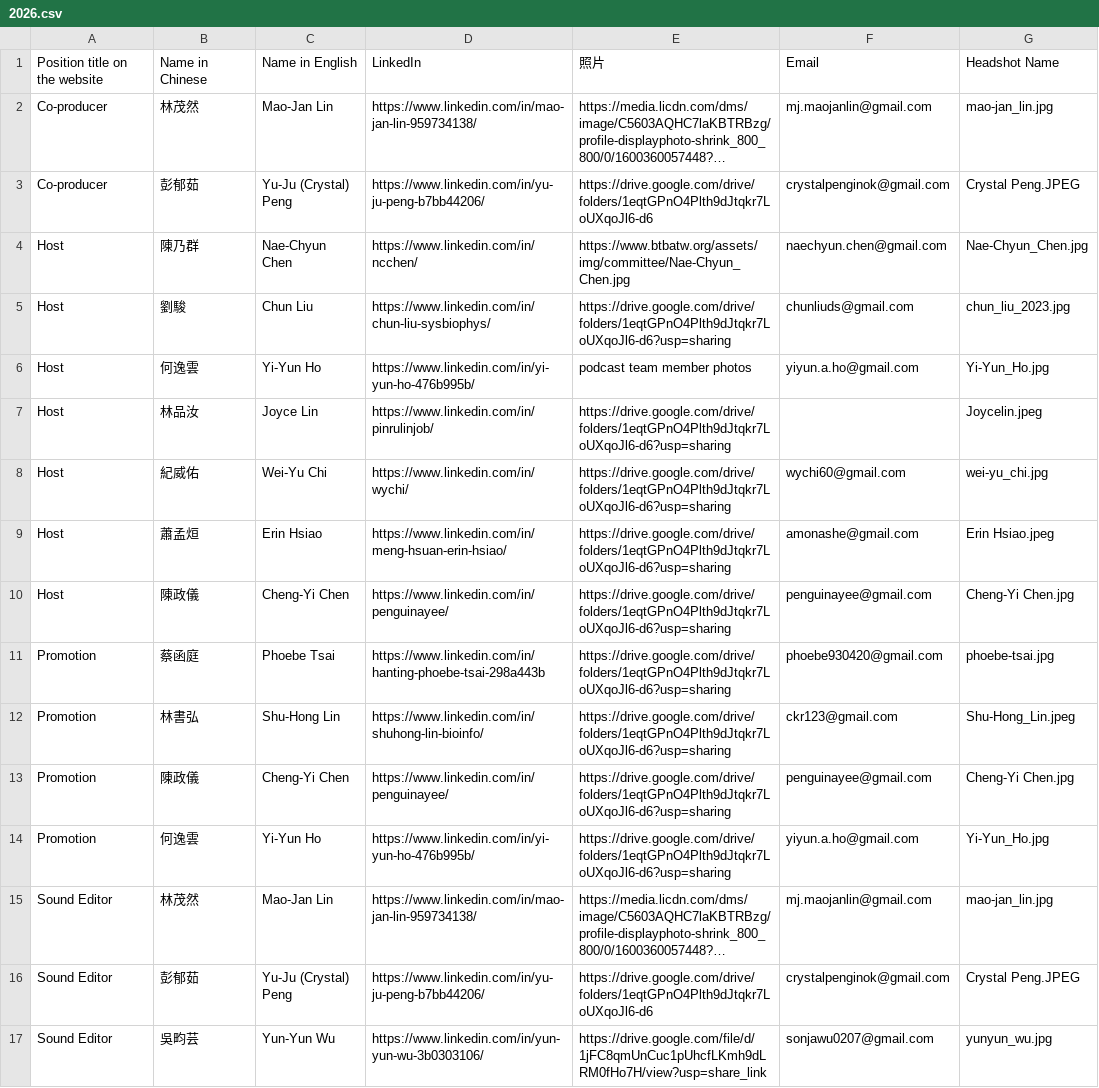
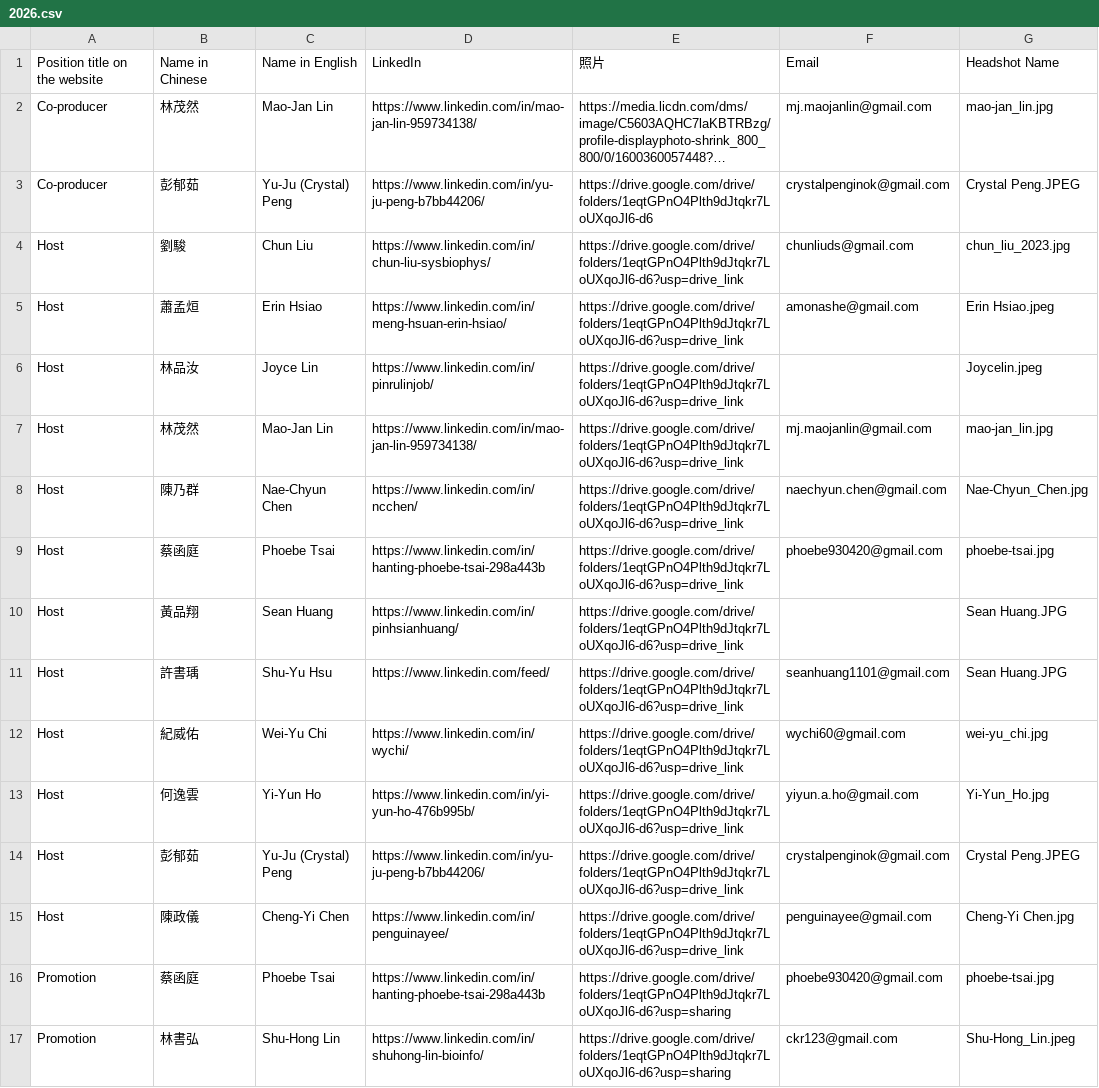
Before and after one commit to btbatw/www.btbatw.org, a CSV file: _data/podcast-committee/2026.csv, drawn as a sheet; only a part is shown; the shorter side is filled out with more unchanged rows; long unchanged cells end in …; removed rows and columns are numbered as before the commit, all else as after; the diff names each change by its address in the sheet, - before the commit and + after, or states it on an @@ line.

Commit message:
upload podcast 2026

```diff
--- a/_data/podcast-committee/2026.csv
+++ b/_data/podcast-committee/2026.csv
-row 4: Host | 陳乃群 | Nae-Chyun Chen | https://www.linkedin.com/in/ncchen/ | https://www.btbatw.org/assets/img/committee/Nae-Chyun_Chen.jpg | naechyun.chen@gmail.com | Nae-Chyun_Chen.jpg
-E4: https://drive.google.com/drive/folders/1eqtGPnO4Plth9dJtqkr7LoUXqoJl6-d6?usp=sharing
+E4: https://drive.google.com/drive/folders/1eqtGPnO4Plth9dJtqkr7LoUXqoJl6-d6?usp=drive_link
-B5: 何逸雲
+B5: 蕭孟烜
-C5: Yi-Yun Ho
+C5: Erin Hsiao
-D5: https://www.linkedin.com/in/yi-yun-ho-476b995b/
+D5: https://www.linkedin.com/in/meng-hsuan-erin-hsiao/
-E5: podcast team member photos
+E5: https://drive.google.com/drive/folders/1eqtGPnO4Plth9dJtqkr7LoUXqoJl6-d6?usp=drive_link
-F5: yiyun.a.ho@gmail.com
+F5: amonashe@gmail.com
-G5: Yi-Yun_Ho.jpg
+G5: Erin Hsiao.jpeg
-E6: https://drive.google.com/drive/folders/1eqtGPnO4Plth9dJtqkr7LoUXqoJl6-d6?usp=sharing
+E6: https://drive.google.com/drive/folders/1eqtGPnO4Plth9dJtqkr7LoUXqoJl6-d6?usp=drive_link
+row 7: Host | 林茂然 | Mao-Jan Lin | https://www.linkedin.com/in/mao-jan-lin-959734138/ | https://drive.google.com/drive/folders/1eqtGPnO4Plth9dJtqkr7LoUXqoJl6-d6?usp=drive_link | mj.maojanlin@gmail.com | mao-jan_lin.jpg
+row 8: Host | 陳乃群 | Nae-Chyun Chen | https://www.linkedin.com/in/ncchen/ | https://drive.google.com/drive/folders/1eqtGPnO4Plth9dJtqkr7LoUXqoJl6-d6?usp=drive_link | naechyun.chen@gmail.com | Nae-Chyun_Chen.jpg
+row 9: Host | 蔡函庭 | Phoebe Tsai | https://www.linkedin.com/in/hanting-phoebe-tsai-298a443b | https://drive.google.com/drive/folders/1eqtGPnO4Plth9dJtqkr7LoUXqoJl6-d6?usp=drive_link | phoebe930420@gmail.com | phoebe-tsai.jpg
+row 10: Host | 黃品翔 | Sean Huang | https://www.linkedin.com/in/pinhsianhuang/ | https://drive.google.com/drive/folders/1eqtGPnO4Plth9dJtqkr7LoUXqoJl6-d6?usp=drive_link |  | Sean Huang.JPG
+row 11: Host | 許書瑀 | Shu-Yu Hsu | https://www.linkedin.com/feed/ | https://drive.google.com/drive/folders/1eqtGPnO4Plth9dJtqkr7LoUXqoJl6-d6?usp=drive_link | seanhuang1101@gmail.com | Sean Huang.JPG
-E12:E13: https://drive.google.com/drive/folders/1eqtGPnO4Plth9dJtqkr7LoUXqoJl6-d6?usp=sharing
+E12:E13: https://drive.google.com/drive/folders/1eqtGPnO4Plth9dJtqkr7LoUXqoJl6-d6?usp=drive_link
-B13: 蕭孟烜
+B13: 何逸雲
-C13: Erin Hsiao
+C13: Yi-Yun Ho
-D13: https://www.linkedin.com/in/meng-hsuan-erin-hsiao/
+D13: https://www.linkedin.com/in/yi-yun-ho-476b995b/
-F13: amonashe@gmail.com
+F13: yiyun.a.ho@gmail.com
-G13: Erin Hsiao.jpeg
+G13: Yi-Yun_Ho.jpg
+row 14: Host | 彭郁茹 | Yu-Ju (Crystal) Peng | https://www.linkedin.com/in/yu-ju-peng-b7bb44206/ | https://drive.google.com/drive/folders/1eqtGPnO4Plth9dJtqkr7LoUXqoJl6-d6?usp=drive_link | crystalpenginok@gmail.com | Crystal Peng.JPEG
-E15: https://drive.google.com/drive/folders/1eqtGPnO4Plth9dJtqkr7LoUXqoJl6-d6?usp=sharing
+E15: https://drive.google.com/drive/folders/1eqtGPnO4Plth9dJtqkr7LoUXqoJl6-d6?usp=drive_link
```
